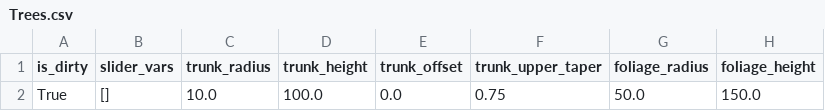
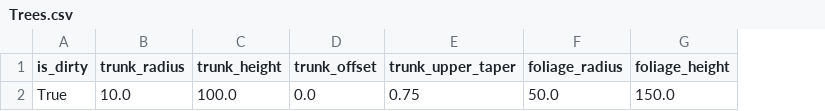
Before and after one commit to MaddHatt-PM/golf-course-data-processors, a CSV file: SavedAreas/DemoCourse/Trees.csv, drawn as a sheet; only a part is shown; the diff names each change by its address in the sheet, - before the commit and + after, or states it on an @@ line.

```diff
--- a/SavedAreas/DemoCourse/Trees.csv
+++ b/SavedAreas/DemoCourse/Trees.csv
-column B (slider_vars), row 2: []
```
Also changed, not shown: 7 other files.
